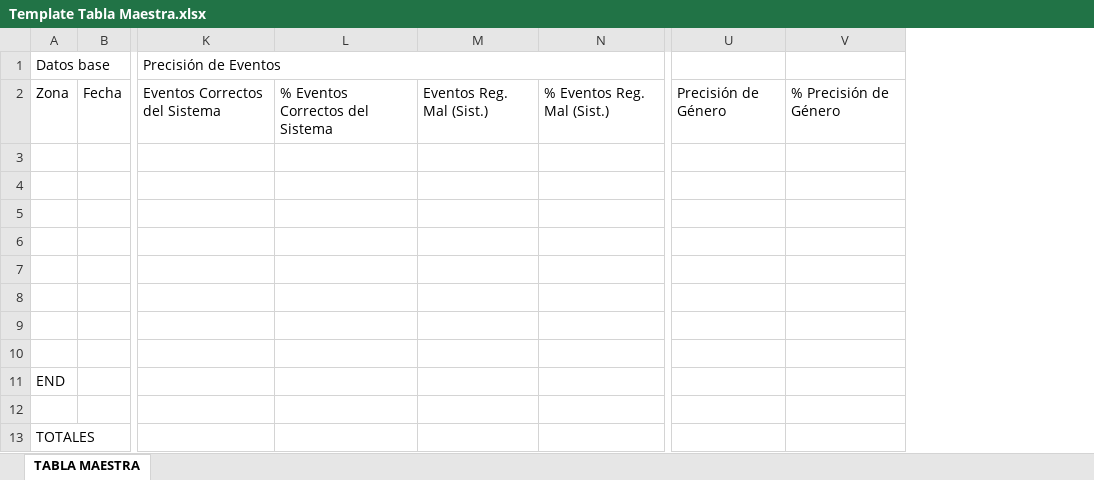
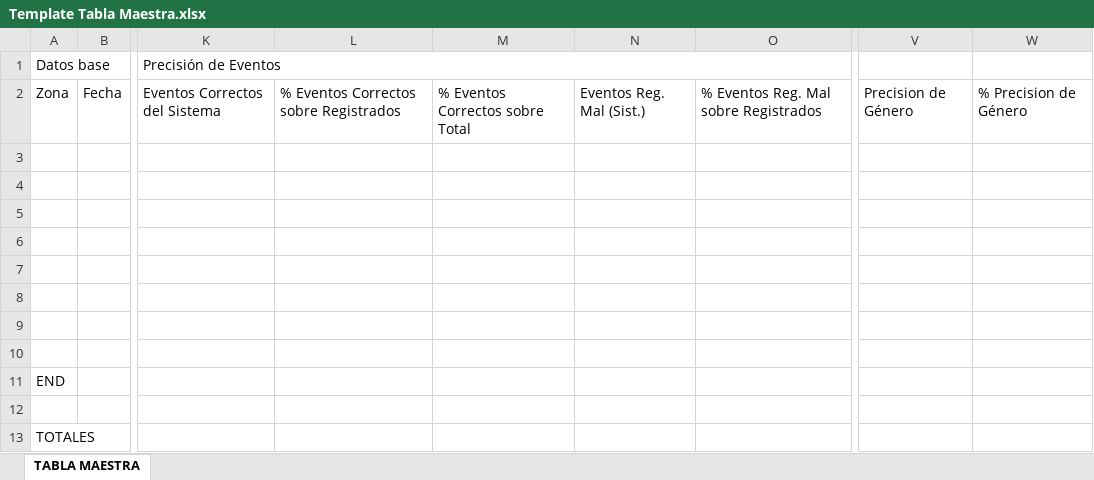
Before and after one commit to San-PedroB/audit-automation, an Excel workbook: templates/Template Tabla Maestra.xlsx, sheet TABLA MAESTRA, drawn as a sheet; only a part is shown, gaps mark what is left out; values as stored, in another font and other column widths than the file's, no cell formats; table styles not drawn; removed rows and columns are numbered as before the commit, all else as after; the diff names each change by its address in the sheet, - before the commit and + after, or states it on an @@ line.

```diff
--- a/templates/Template Tabla Maestra.xlsx (sheet TABLA MAESTRA)
+++ b/templates/Template Tabla Maestra.xlsx (sheet TABLA MAESTRA)
-column L, row 2: % Eventos Correctos del Sistema
+column L, row 2: % Eventos Correctos sobre Registrados
+column M, row 2: % Eventos Correctos sobre Total
-column N, row 2: % Eventos Reg. Mal (Sist.)
+column O, row 2: % Eventos Reg. Mal sobre Registrados
-column U, row 2: Precisión de Género
-column V, row 2: % Precisión de Género
+column V, row 2: Precision de Género
+column W, row 2: % Precision de Género
```
Also changed, not shown: cell formats, 18 other files.
